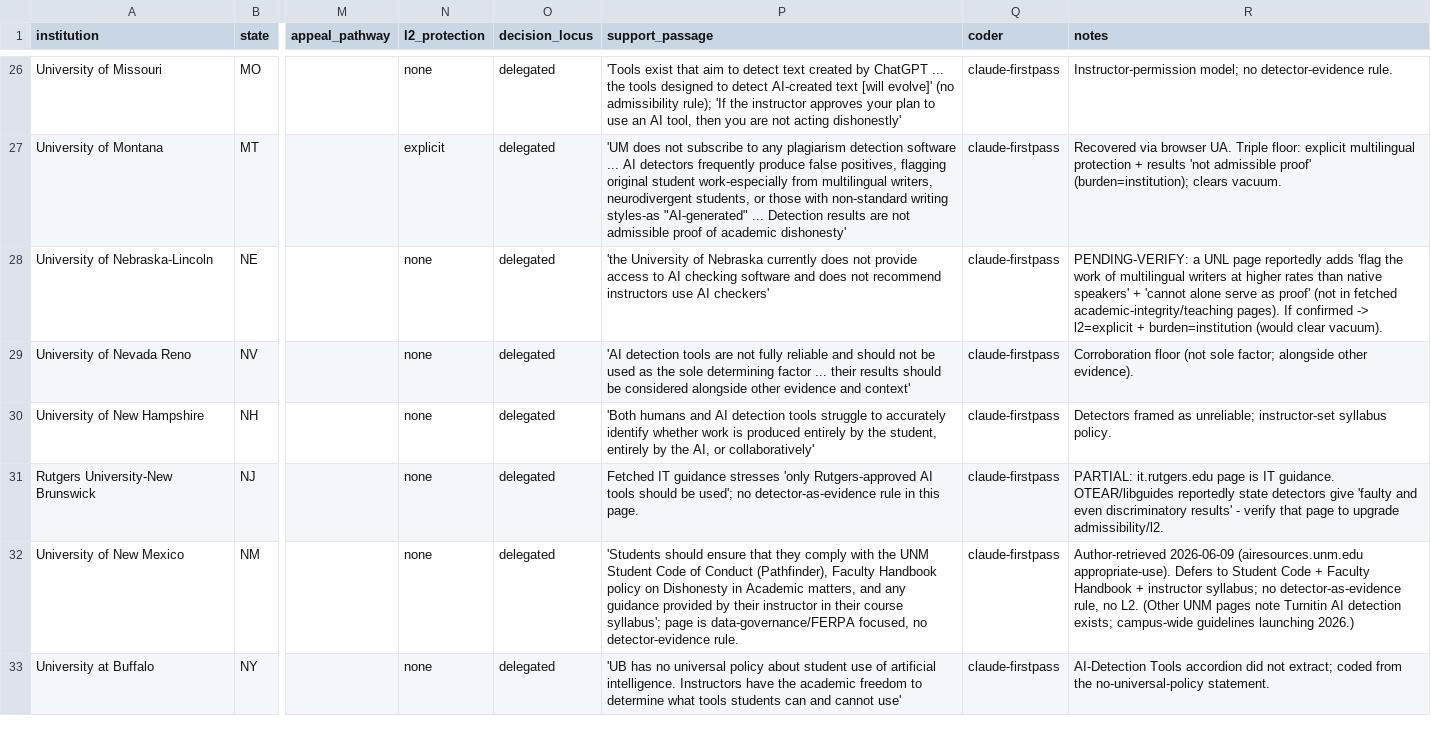
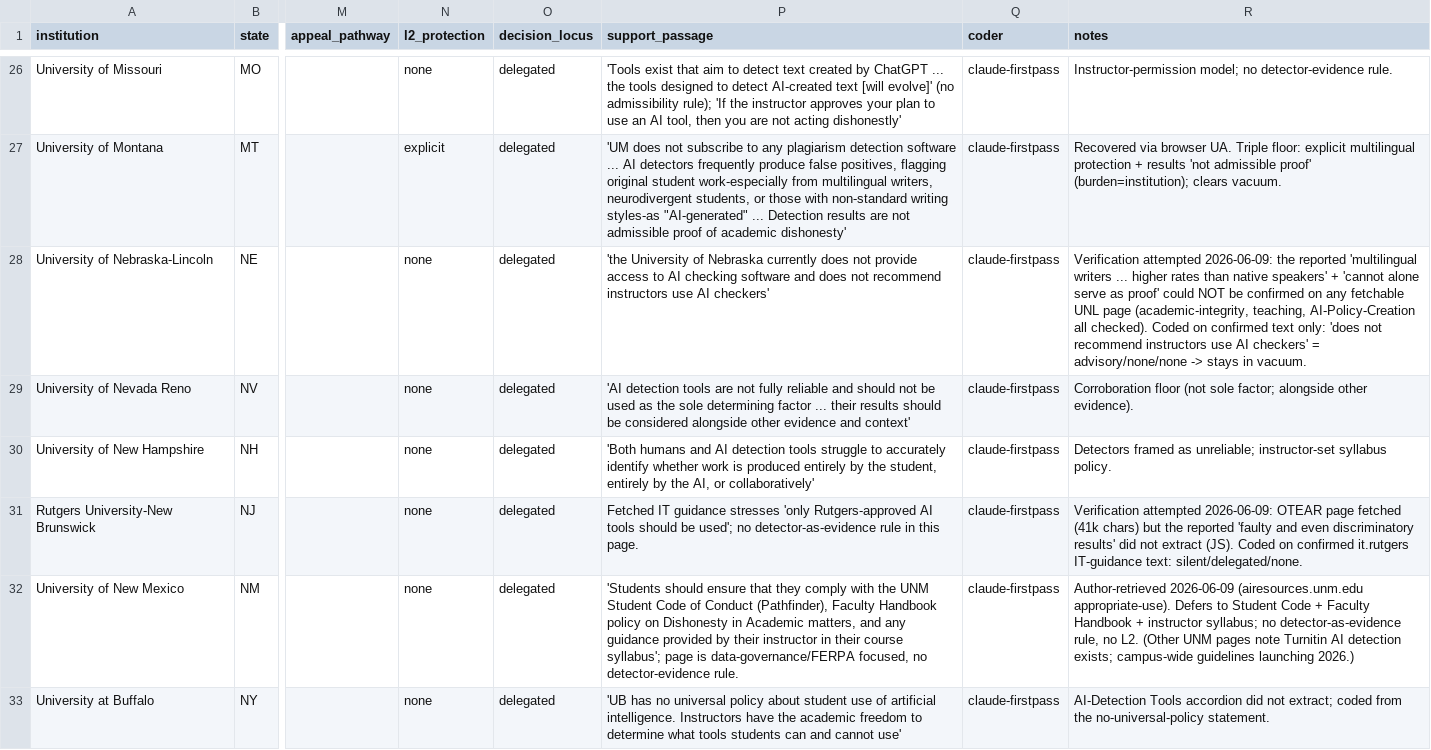
Before and after one commit to zl1212-ship-it/education-policy-care-audit, a CSV file: j6_detection/data/policy_corpus.csv, drawn as a sheet; only a part is shown, gaps mark what is left out; the diff covers the shown part only; the diff names each change by its address in the sheet, - before the commit and + after, or states it on an @@ line.

```diff
--- a/j6_detection/data/policy_corpus.csv
+++ b/j6_detection/data/policy_corpus.csv
-R28 (notes): PENDING-VERIFY: a UNL page reportedly adds 'flag the work of multilingual writers at higher rates than native speakers' + 'cannot alone serve as proof' (not in fetched academic-integrity/teaching pages). If confirmed -> l2=explicit + burden=institution (would clear vacuum).
+R28 (notes): Verification attempted 2026-06-09: the reported 'multilingual writers ... higher rates than native speakers' + 'cannot alone serve as proof' could NOT be confirmed on any fetchable UNL page (academic-integrity, teaching, AI-Policy-Creation all checked). Coded on confirmed text only: 'does not recommend instructors use AI checkers' = advisory/none/none -> stays in vacuum.
-R31 (notes): PARTIAL: it.rutgers.edu page is IT guidance. OTEAR/libguides reportedly state detectors give 'faulty and even discriminatory results' - verify that page to upgrade admissibility/l2.
+R31 (notes): Verification attempted 2026-06-09: OTEAR page fetched (41k chars) but the reported 'faulty and even discriminatory results' did not extract (JS). Coded on confirmed it.rutgers IT-guidance text: silent/delegated/none.
```
Also changed, not shown: 4 edited cells elsewhere in this file.
